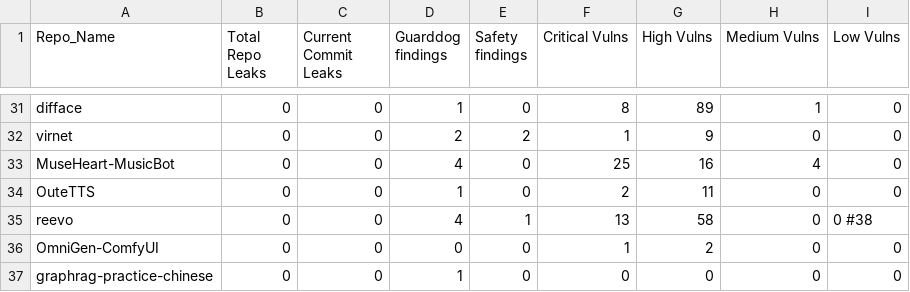
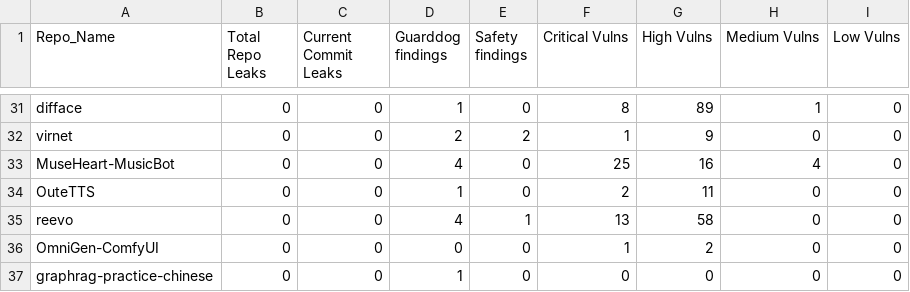
Before and after one commit to kosmits-ai/CrimePoirot, a CSV file: report.csv, drawn as a sheet; only a part is shown, gaps mark what is left out.

Commit message:
Update report.csv

```diff
--- a/report.csv
+++ b/report.csv
@@ -34,3 +34,3 @@ MuseHeart-MusicBot,0,0,4,0,25,16,4,0
 OuteTTS,0,0,1,0,2,11,0,0
-reevo,0,0,4,1,13,58,0,0       #38
+reevo,0,0,4,1,13,58,0,0
 OmniGen-ComfyUI,0,0,0,0,1,2,0,0
```
